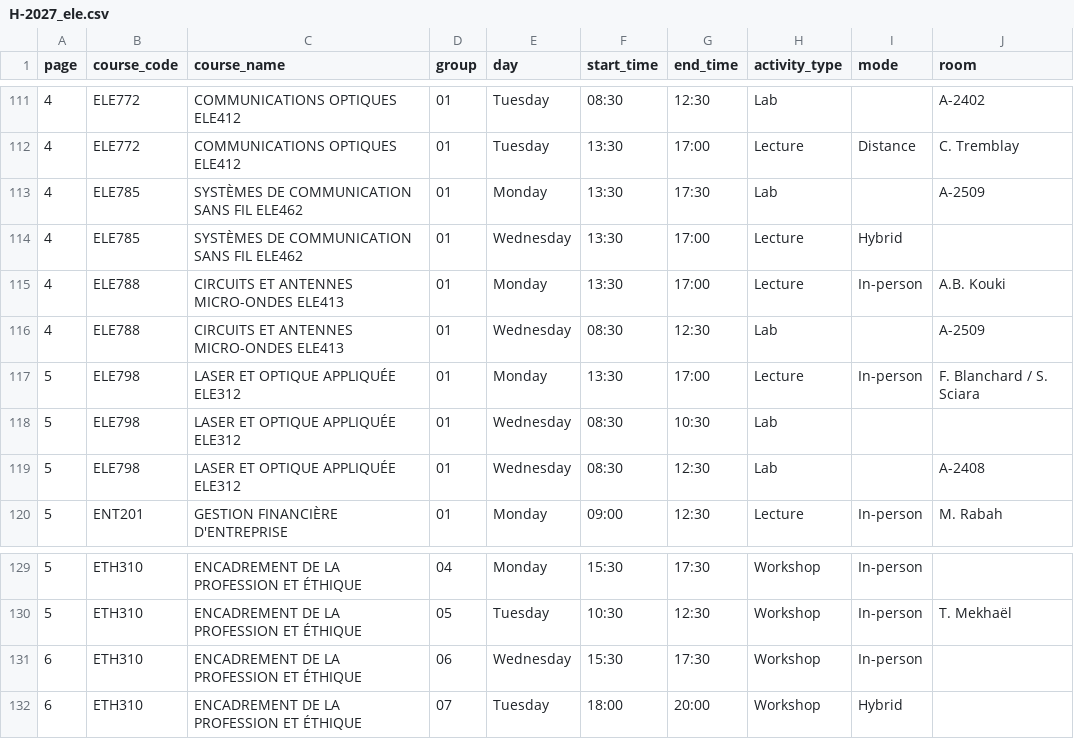
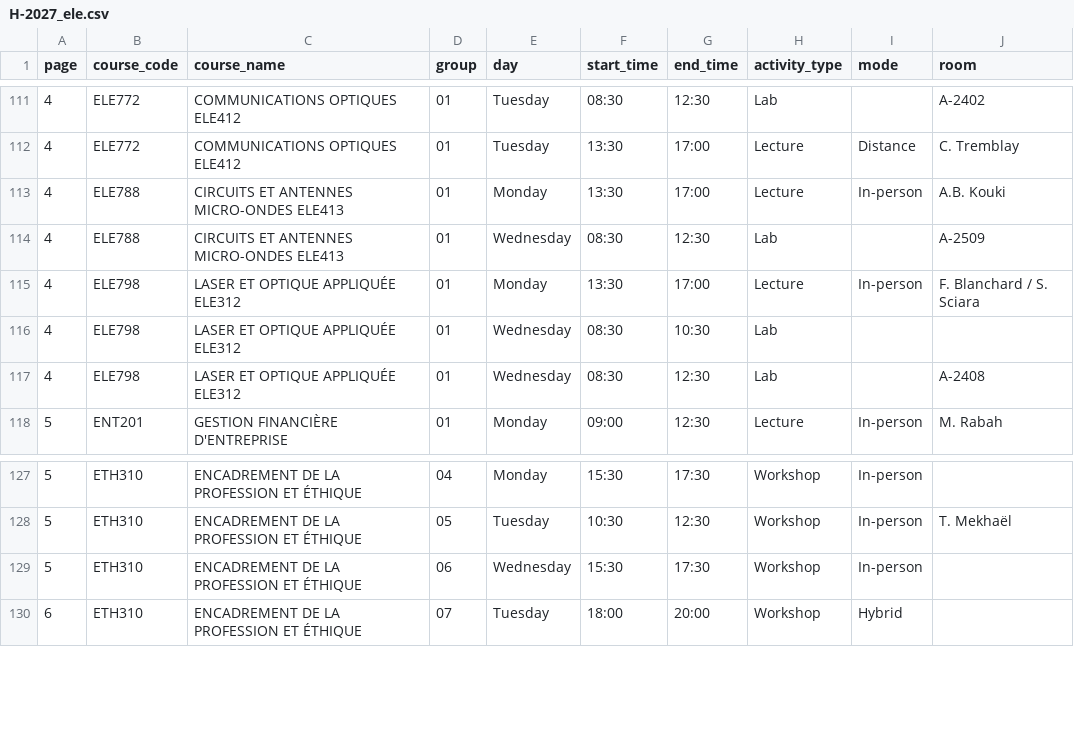
Before and after one commit to olivier0922/schedule-generator-ETS, a CSV file: data/H-2027_ele.csv, drawn as a sheet; only a part is shown, gaps mark what is left out.

```diff
--- a/data/H-2027_ele.csv
+++ b/data/H-2027_ele.csv
@@ -112,9 +112,7 @@
 4,ELE772,COMMUNICATIONS OPTIQUES ELE412,01,Tuesday,13:30,17:00,Lecture,Distance,C. Tremblay
-4,ELE785,SYSTÈMES DE COMMUNICATION SANS FIL ELE462,01,Monday,13:30,17:30,Lab,,A-2509
-4,ELE785,SYSTÈMES DE COMMUNICATION SANS FIL ELE462,01,Wednesday,13:30,17:00,Lecture,Hybrid,
 4,ELE788,CIRCUITS ET ANTENNES MICRO-ONDES ELE413,01,Monday,13:30,17:00,Lecture,In-person,A.B. Kouki
 4,ELE788,CIRCUITS ET ANTENNES MICRO-ONDES ELE413,01,Wednesday,08:30,12:30,Lab,,A-2509
-5,ELE798,LASER ET OPTIQUE APPLIQUÉE ELE312,01,Monday,13:30,17:00,Lecture,In-person,F. Blanchard / S. Sciara
-5,ELE798,LASER ET OPTIQUE APPLIQUÉE ELE312,01,Wednesday,08:30,10:30,Lab,,
-5,ELE798,LASER ET OPTIQUE APPLIQUÉE ELE312,01,Wednesday,08:30,12:30,Lab,,A-2408
+4,ELE798,LASER ET OPTIQUE APPLIQUÉE ELE312,01,Monday,13:30,17:00,Lecture,In-person,F. Blanchard / S. Sciara
+4,ELE798,LASER ET OPTIQUE APPLIQUÉE ELE312,01,Wednesday,08:30,10:30,Lab,,
+4,ELE798,LASER ET OPTIQUE APPLIQUÉE ELE312,01,Wednesday,08:30,12:30,Lab,,A-2408
 5,ENT201,GESTION FINANCIÈRE D'ENTREPRISE,01,Monday,09:00,12:30,Lecture,In-person,M. Rabah
@@ -130,3 +128,3 @@
 5,ETH310,ENCADREMENT DE LA PROFESSION ET ÉTHIQUE,05,Tuesday,10:30,12:30,Workshop,In-person,T. Mekhaël
-6,ETH310,ENCADREMENT DE LA PROFESSION ET ÉTHIQUE,06,Wednesday,15:30,17:30,Workshop,In-person,
+5,ETH310,ENCADREMENT DE LA PROFESSION ET ÉTHIQUE,06,Wednesday,15:30,17:30,Workshop,In-person,
 6,ETH310,ENCADREMENT DE LA PROFESSION ET ÉTHIQUE,07,Tuesday,18:00,20:00,Workshop,Hybrid,
```
Also changed, not shown: data/H-2027_aer.csv, data/H-2027_ctn.csv, 5 other files.
